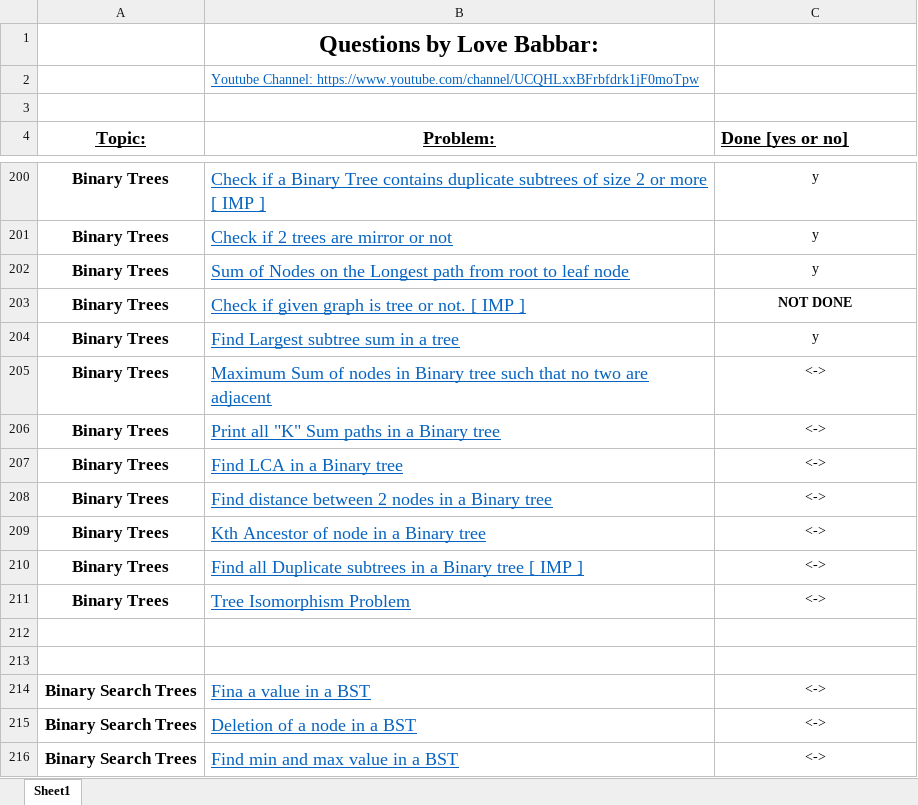
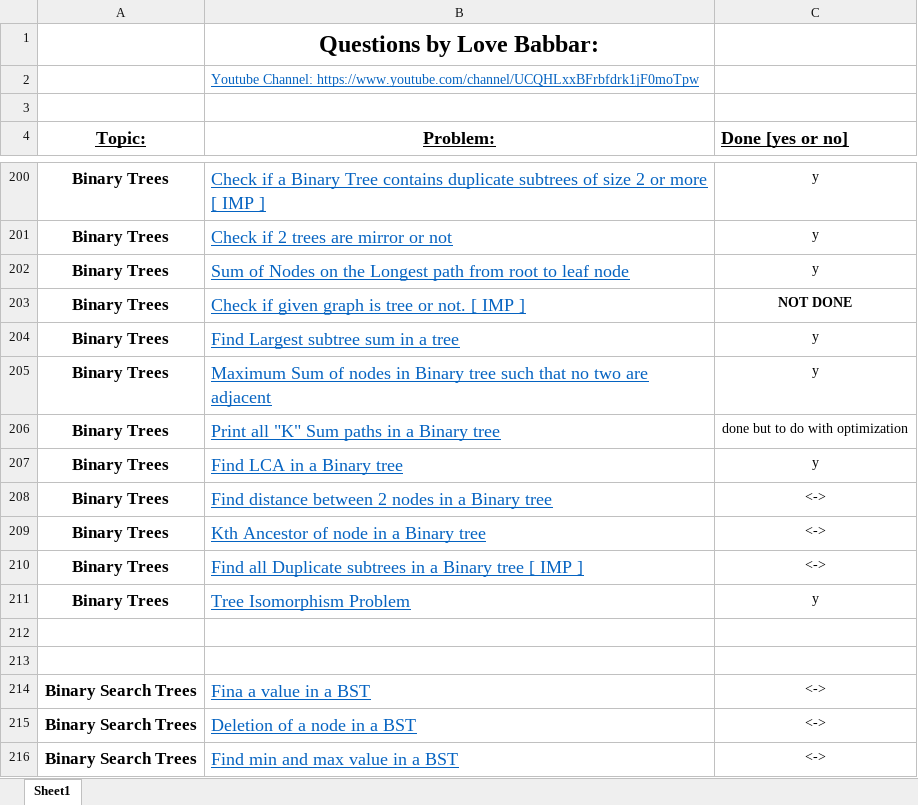
Before and after one commit to Programish/DSA, an Excel workbook: FINAL450.xlsx, sheet Sheet1, drawn as a sheet; only a part is shown, gaps mark what is left out; values as stored, in another font and other column widths than the file's, no borders; the diff names each change by its address in the sheet, - before the commit and + after, or states it on an @@ line.

```diff
--- a/FINAL450.xlsx (sheet Sheet1)
+++ b/FINAL450.xlsx (sheet Sheet1)
-C205 (Done [yes or no]): <->
+C205 (Done [yes or no]): y
-C206 (Done [yes or no]): <->
+C206 (Done [yes or no]): done but to do with optimization
-C207 (Done [yes or no]): <->
+C207 (Done [yes or no]): y
-C211 (Done [yes or no]): <->
+C211 (Done [yes or no]): y
```
Also changed, not shown: 5 other files.
